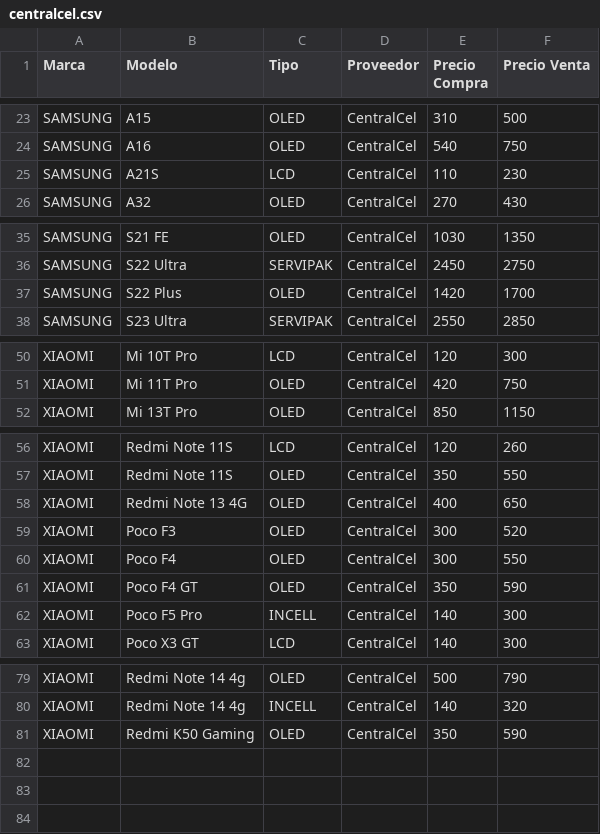
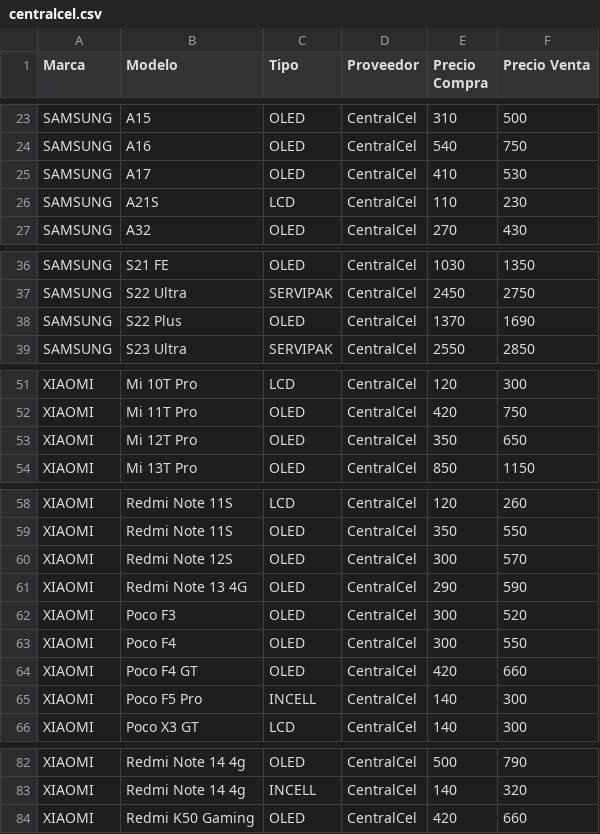
Before and after one commit to SCZ-BO/DrXiaomi, a CSV file: precio/data/centralcel.csv, drawn as a sheet; only a part is shown, gaps mark what is left out.

Commit message:
Update prices and add new phone models in CSV

```diff
--- a/precio/data/centralcel.csv
+++ b/precio/data/centralcel.csv
@@ -24,2 +24,3 @@ SAMSUNG,A15,OLED,CentralCel,310,500
 SAMSUNG,A16,OLED,CentralCel,540,750
+SAMSUNG,A17,OLED,CentralCel,410,530
 SAMSUNG,A21S,LCD,CentralCel,110,230
@@ -36,3 +37,3 @@ SAMSUNG,S21 FE,OLED,CentralCel,1030,1350
 SAMSUNG,S22 Ultra,SERVIPAK,CentralCel,2450,2750
-SAMSUNG,S22 Plus,OLED,CentralCel,1420,1700
+SAMSUNG,S22 Plus,OLED,CentralCel,1370,1690
 SAMSUNG,S23 Ultra,SERVIPAK,CentralCel,2550,2850
@@ -51,2 +52,3 @@ XIAOMI,Mi 10T Pro,LCD,CentralCel,120,300
 XIAOMI,Mi 11T Pro,OLED,CentralCel,420,750
+XIAOMI,Mi 12T Pro,OLED,CentralCel,350,650
 XIAOMI,Mi 13T Pro,OLED,CentralCel,850,1150
@@ -57,6 +59,7 @@ XIAOMI,Redmi Note 11S,LCD,CentralCel,120,260
 XIAOMI,Redmi Note 11S,OLED,CentralCel,350,550
-XIAOMI,Redmi Note 13 4G,OLED,CentralCel,400,650
+XIAOMI,Redmi Note 12S,OLED,CentralCel,300,570
+XIAOMI,Redmi Note 13 4G,OLED,CentralCel,290,590
 XIAOMI,Poco F3,OLED,CentralCel,300,520
 XIAOMI,Poco F4,OLED,CentralCel,300,550
-XIAOMI,Poco F4 GT,OLED,CentralCel,350,590
+XIAOMI,Poco F4 GT,OLED,CentralCel,420,660
 XIAOMI,Poco F5 Pro,INCELL,CentralCel,140,300
@@ -80,2 +83,2 @@ XIAOMI,Redmi Note 14 4g,OLED,CentralCel,500,790
 XIAOMI,Redmi Note 14 4g,INCELL,CentralCel,140,320
-XIAOMI,Redmi K50 Gaming,OLED,CentralCel,350,590
+XIAOMI,Redmi K50 Gaming,OLED,CentralCel,420,660
```
